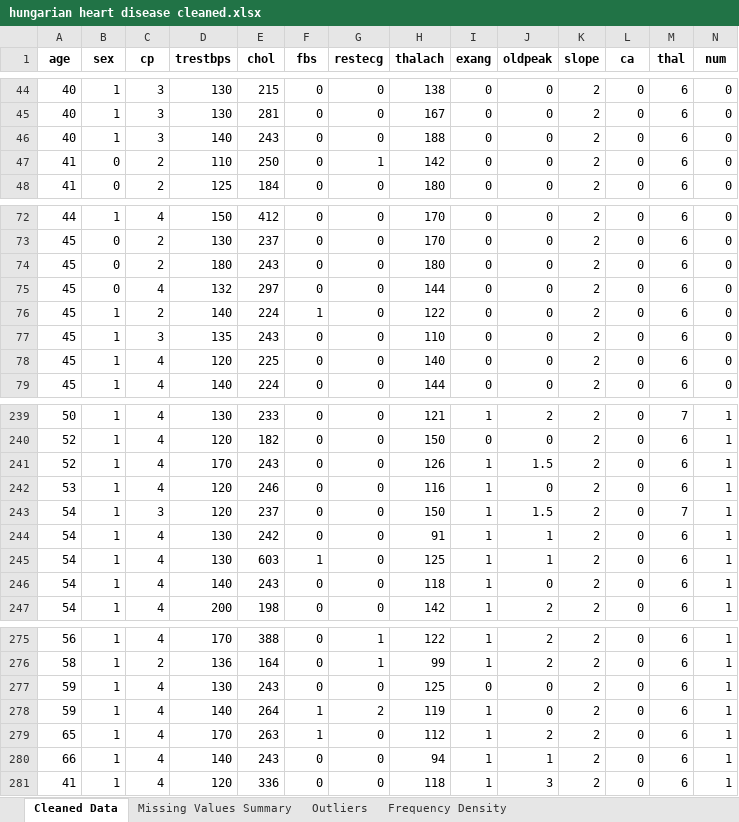
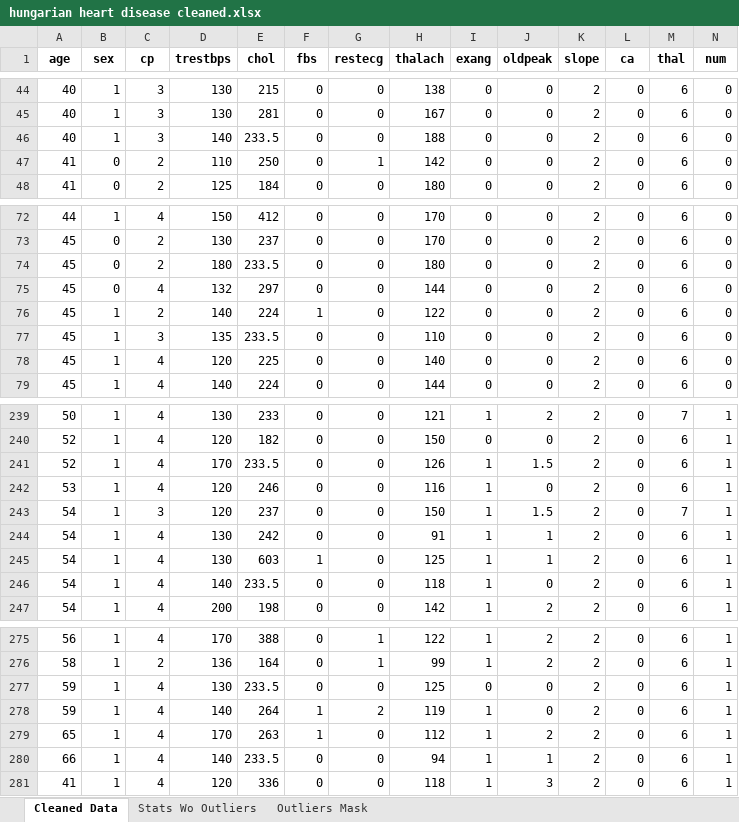
Before and after one commit to imustitanveer/Data-Cleaning-and-Outlier-Detection, an Excel workbook: hungarian heart disease cleaned.xlsx, sheet Cleaned Data, drawn as a sheet; only a part is shown, gaps mark what is left out; values as stored, in another font and other column widths than the file's, no borders; charts and pictures not drawn; the diff covers the shown part only; the diff names each change by its address in the sheet, - before the commit and + after, or states it on an @@ line.

```diff
--- a/hungarian heart disease cleaned.xlsx (sheet Cleaned Data)
+++ b/hungarian heart disease cleaned.xlsx (sheet Cleaned Data)
-sheet tab: Missing Values Summary
+sheet tab: Stats Wo Outliers
-sheet tab: Outliers
+sheet tab: Outliers Mask
-sheet tab: Frequency Density
-E46 (chol): 243
+E46 (chol): 233.5
-E74 (chol): 243
+E74 (chol): 233.5
-E77 (chol): 243
+E77 (chol): 233.5
-E241 (chol): 243
+E241 (chol): 233.5
-E246 (chol): 243
+E246 (chol): 233.5
-E277 (chol): 243
+E277 (chol): 233.5
-E280 (chol): 243
+E280 (chol): 233.5
```
Also changed, not shown: 17 edited cells elsewhere in this sheet, sheet Stats Wo Outliers, sheet Outliers Mask, charts or pictures, Placement_Data_Full_Class_boxplot.xlsx, 3 other files.
